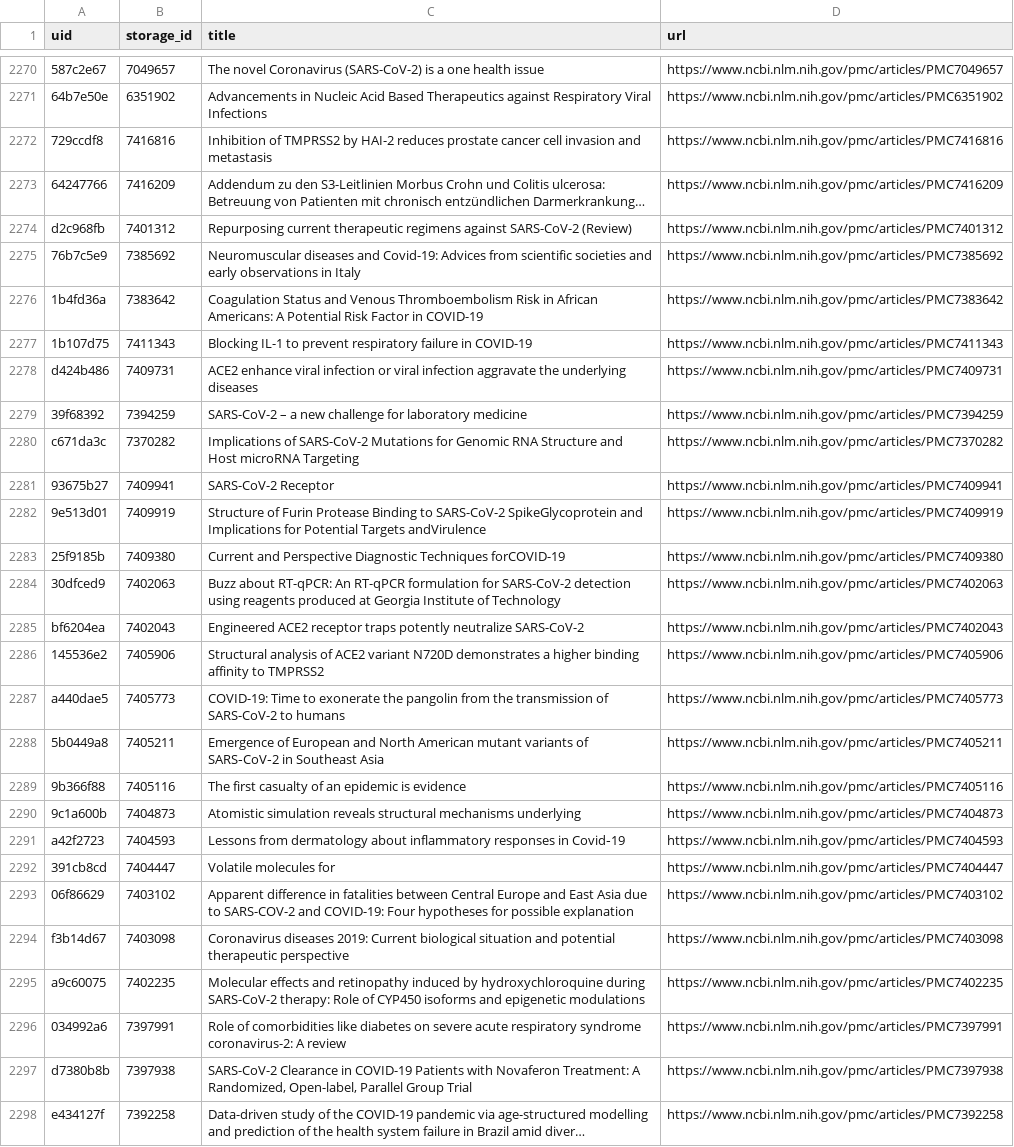
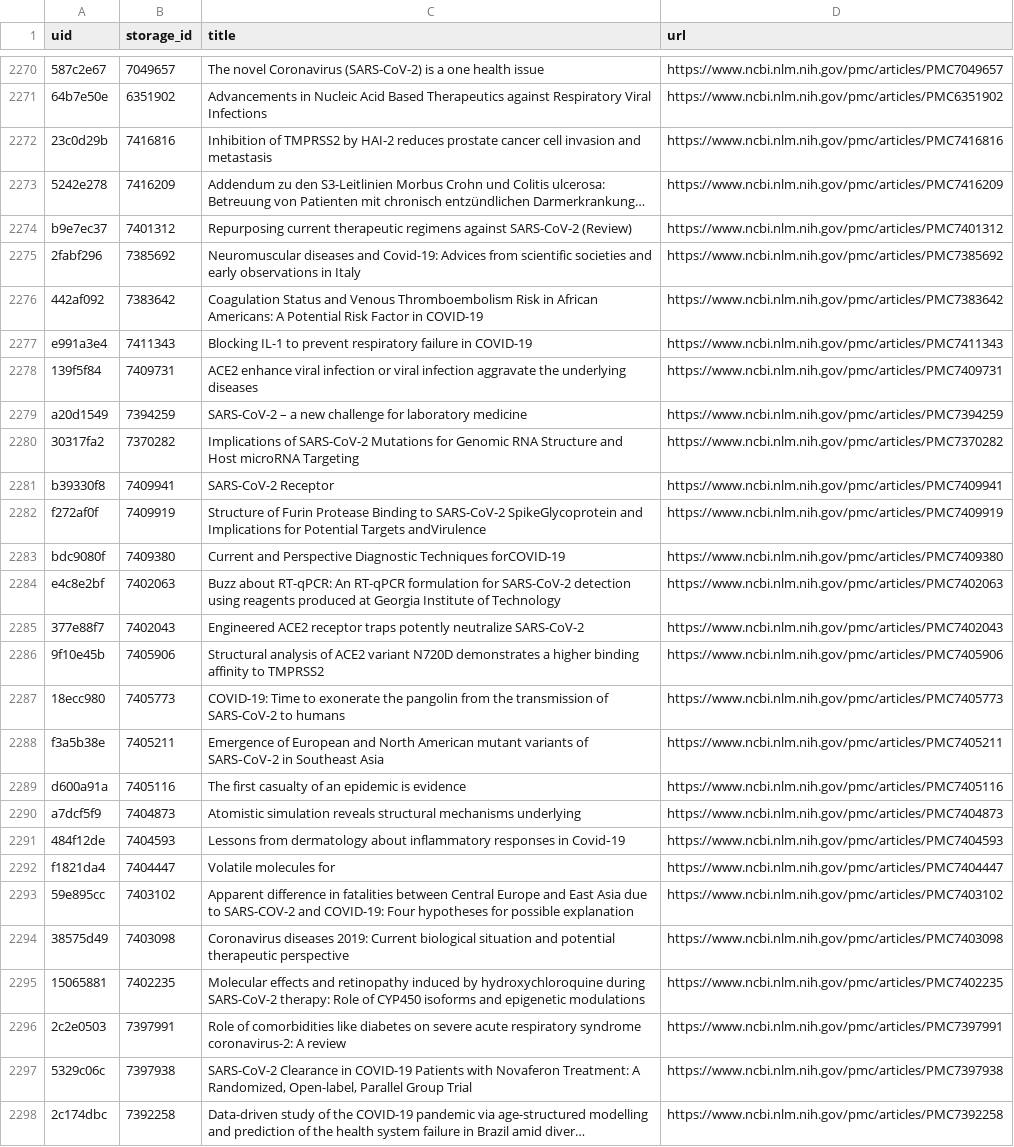
Before and after one commit to CovidMutations/VirusMutationsAI, a CSV file: backend/db/index.csv, drawn as a sheet; only a part is shown, gaps mark what is left out; long unchanged cells end in …; the diff covers the shown part only; the diff names each change by its address in the sheet, - before the commit and + after, or states it on an @@ line.

```diff
--- a/backend/db/index.csv
+++ b/backend/db/index.csv
-A2272 (uid): 729ccdf8
+A2272 (uid): 23c0d29b
-A2273 (uid): 64247766
+A2273 (uid): 5242e278
-A2274 (uid): d2c968fb
+A2274 (uid): b9e7ec37
-A2275 (uid): 76b7c5e9
+A2275 (uid): 2fabf296
-A2276 (uid): 1b4fd36a
+A2276 (uid): 442af092
-A2277 (uid): 1b107d75
+A2277 (uid): e991a3e4
-A2278 (uid): d424b486
+A2278 (uid): 139f5f84
-A2279 (uid): 39f68392
+A2279 (uid): a20d1549
-A2280 (uid): c671da3c
+A2280 (uid): 30317fa2
-A2281 (uid): 93675b27
+A2281 (uid): b39330f8
-A2282 (uid): 9e513d01
+A2282 (uid): f272af0f
-A2283 (uid): 25f9185b
+A2283 (uid): bdc9080f
-A2284 (uid): 30dfced9
+A2284 (uid): e4c8e2bf
-A2285 (uid): bf6204ea
+A2285 (uid): 377e88f7
-A2286 (uid): 145536e2
+A2286 (uid): 9f10e45b
-A2287 (uid): a440dae5
+A2287 (uid): 18ecc980
-A2288 (uid): 5b0449a8
+A2288 (uid): f3a5b38e
-A2289 (uid): 9b366f88
+A2289 (uid): d600a91a
-A2290 (uid): 9c1a600b
+A2290 (uid): a7dcf5f9
-A2291 (uid): a42f2723
+A2291 (uid): 484f12de
-A2292 (uid): 391cb8cd
+A2292 (uid): f1821da4
-A2293 (uid): 06f86629
+A2293 (uid): 59e895cc
-A2294 (uid): f3b14d67
+A2294 (uid): 38575d49
-A2295 (uid): a9c60075
+A2295 (uid): 15065881
-A2296 (uid): 034992a6
+A2296 (uid): 2c2e0503
-A2297 (uid): d7380b8b
+A2297 (uid): 5329c06c
-A2298 (uid): e434127f
+A2298 (uid): 2c174dbc
```
Also changed, not shown: 68 edited cells elsewhere in this file, 1 other file.
